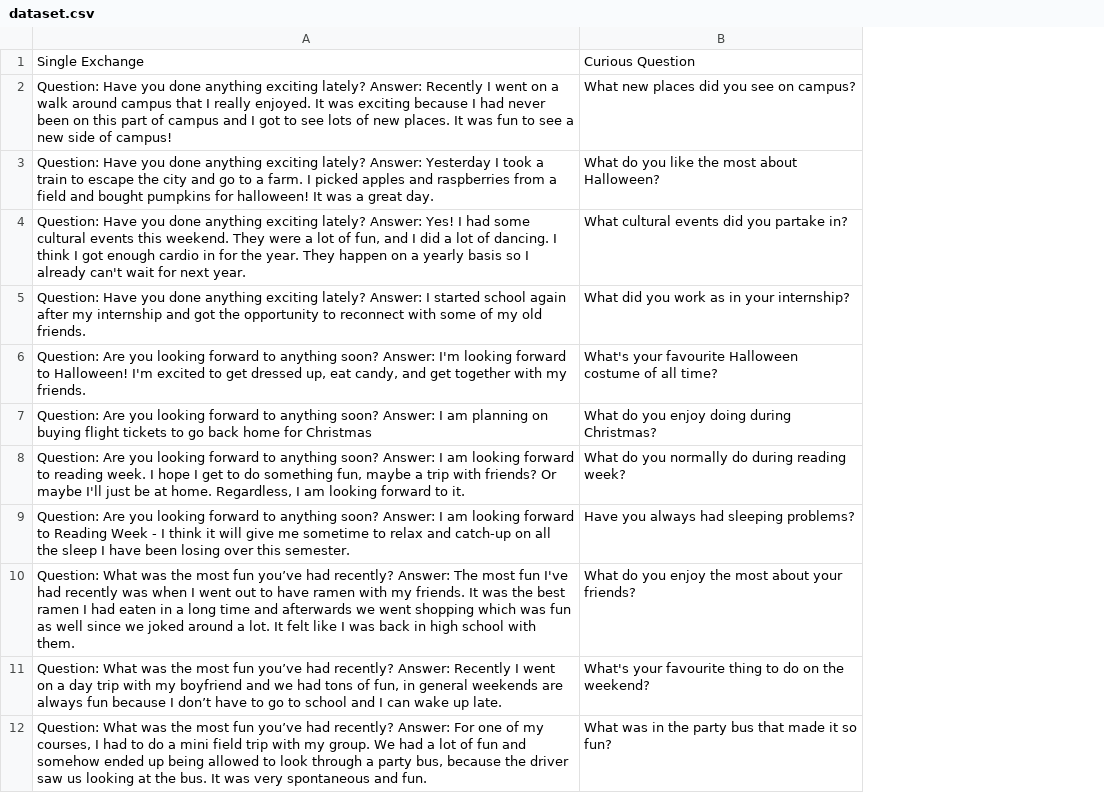
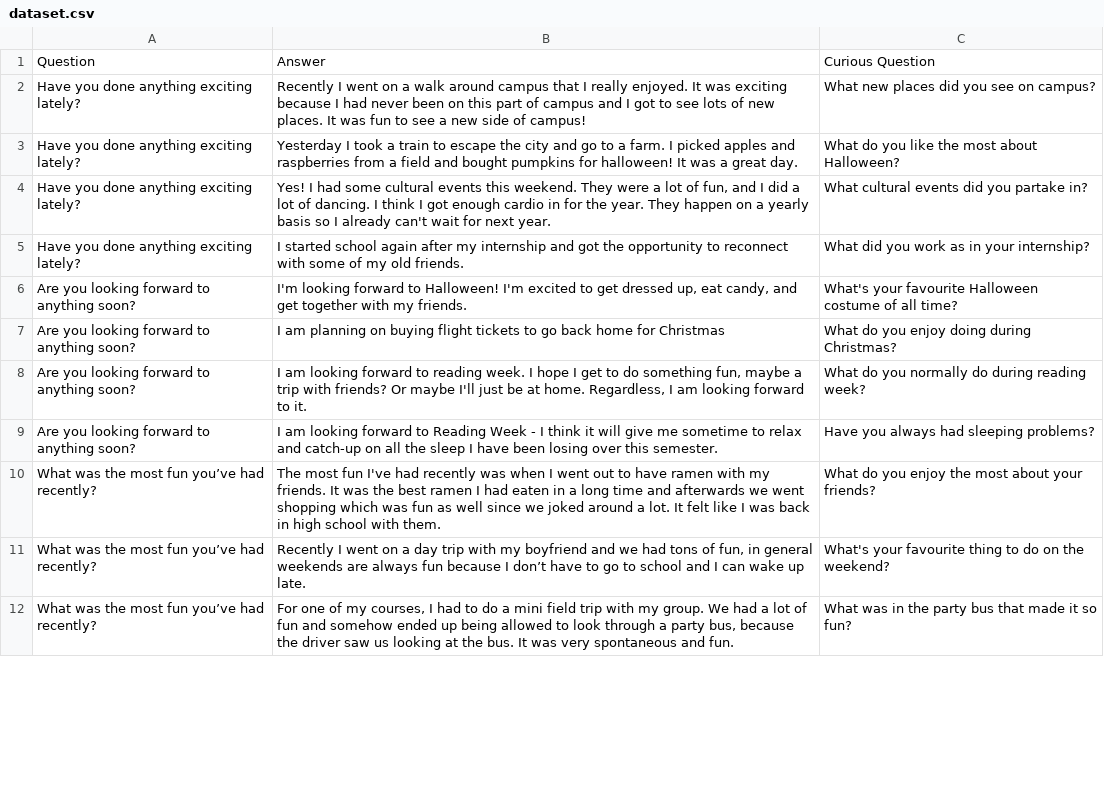
Before and after one commit to Team-Curiosity-2022/curious-questions-data, a CSV file: dataset.csv, drawn as a sheet; only a part is shown; removed rows and columns are numbered as before the commit, all else as after; the diff names each change by its address in the sheet, - before the commit and + after, or states it on an @@ line.

Commit message:
data

```diff
--- a/dataset.csv
+++ b/dataset.csv
-column A, rows 1-12: Single Exchange | Question: Have you done anything exciting lately? Answer: Recently I went on a walk around campus that I really enjoyed. It was exciting because I had never been on this part of campus and I got to see lots of new places. It was fun to see a new side of campus! | Question: Have you done anything exciting lately? Answer: Yesterday I took a train to escape the city and go to a farm. I picked apples and raspberries from a field and bought pumpkins for halloween! It was a great day. | Question: Have you done anything exciting lately? Answer: Yes! I had some cultural events this weekend. They were a lot of fun, and I did a lot of dancing. I think I got enough cardio in for the year. They happen on a yearly basis so I already can't wait for next year. | Question: Have you done anything exciting lately? Answer: I started school again after my internship and got the opportunity to reconnect with some of my old friends. | Question: Are you looking forward to anything soon? Answer: I'm looking forward to Halloween! I'm excited to get dressed up, eat candy, and get together with my friends. | Question: Are you looking forward to anything soon? Answer: I am planning on buying flight tickets to go back home for Christmas | Question: Are you looking forward to anything soon? Answer: I am looking forward to reading week. I hope I get to do something fun, maybe a trip with friends? Or maybe I'll just be at home. Regardless, I am looking forward to it. | Question: Are you looking forward to anything soon? Answer: I am looking forward to Reading Week - I think it will give me sometime to relax and catch-up on all the sleep I have been losing over this semester. | Question: What was the most fun you’ve had recently? Answer: The most fun I've had recently was when I went out to have ramen with my friends. It was the best ramen I had eaten in a long time and afterwards we went shopping which was fun as well since we joked around a lot. It felt like I was back in high school with them. | Question: What was the most fun you’ve had recently? Answer: Recently I went on a day trip with my boyfriend and we had tons of fun, in general weekends are always fun because I don’t have to go to school and I can wake up late. | Question: What was the most fun you’ve had recently? Answer: For one of my courses, I had to do a mini field trip with my group. We had a lot of fun and somehow ended up being allowed to look through a party bus, because the driver saw us looking at the bus. It was very spontaneous and fun.
+column A, rows 1-12: Question | Have you done anything exciting lately? | Have you done anything exciting lately? | Have you done anything exciting lately? | Have you done anything exciting lately? | Are you looking forward to anything soon? | Are you looking forward to anything soon? | Are you looking forward to anything soon? | Are you looking forward to anything soon? | What was the most fun you’ve had recently? | What was the most fun you’ve had recently? | What was the most fun you’ve had recently?
+column B, rows 1-12: Answer | Recently I went on a walk around campus that I really enjoyed. It was exciting because I had never been on this part of campus and I got to see lots of new places. It was fun to see a new side of campus! | Yesterday I took a train to escape the city and go to a farm. I picked apples and raspberries from a field and bought pumpkins for halloween! It was a great day. | Yes! I had some cultural events this weekend. They were a lot of fun, and I did a lot of dancing. I think I got enough cardio in for the year. They happen on a yearly basis so I already can't wait for next year. | I started school again after my internship and got the opportunity to reconnect with some of my old friends. | I'm looking forward to Halloween! I'm excited to get dressed up, eat candy, and get together with my friends. | I am planning on buying flight tickets to go back home for Christmas | I am looking forward to reading week. I hope I get to do something fun, maybe a trip with friends? Or maybe I'll just be at home. Regardless, I am looking forward to it. | I am looking forward to Reading Week - I think it will give me sometime to relax and catch-up on all the sleep I have been losing over this semester. | The most fun I've had recently was when I went out to have ramen with my friends. It was the best ramen I had eaten in a long time and afterwards we went shopping which was fun as well since we joked around a lot. It felt like I was back in high school with them. | Recently I went on a day trip with my boyfriend and we had tons of fun, in general weekends are always fun because I don’t have to go to school and I can wake up late. | For one of my courses, I had to do a mini field trip with my group. We had a lot of fun and somehow ended up being allowed to look through a party bus, because the driver saw us looking at the bus. It was very spontaneous and fun.
```
Also changed, not shown: Curious Questions Dataset - Sheet1.csv, 3 other files.
